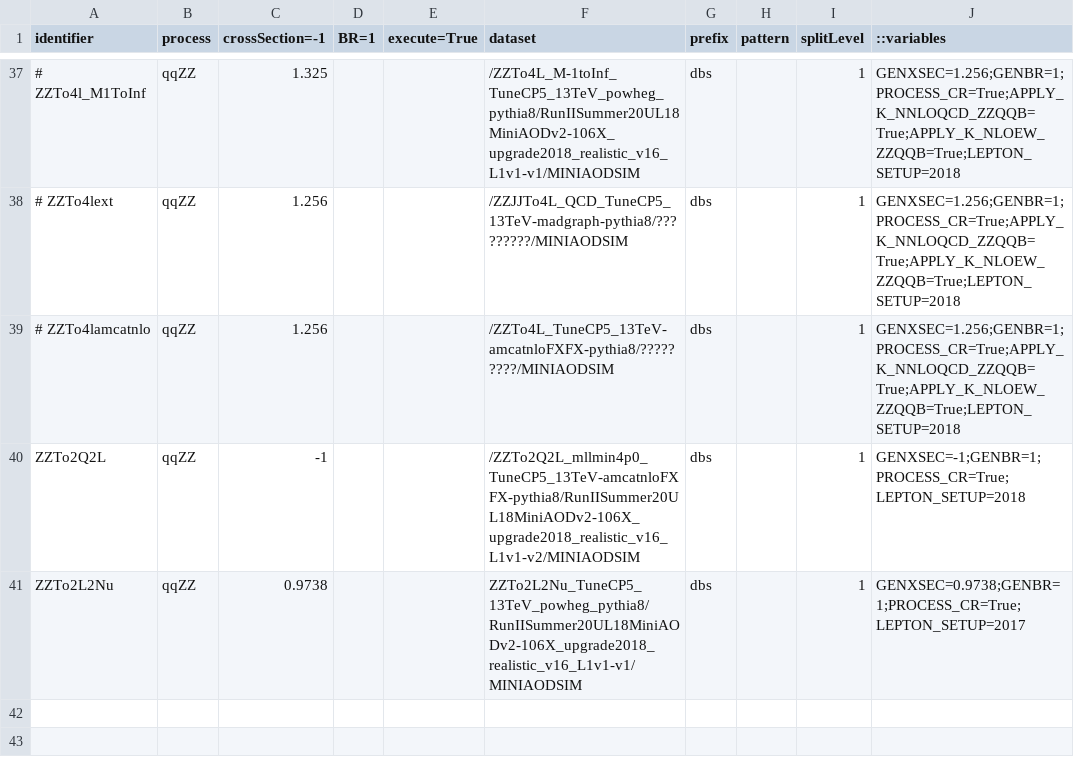
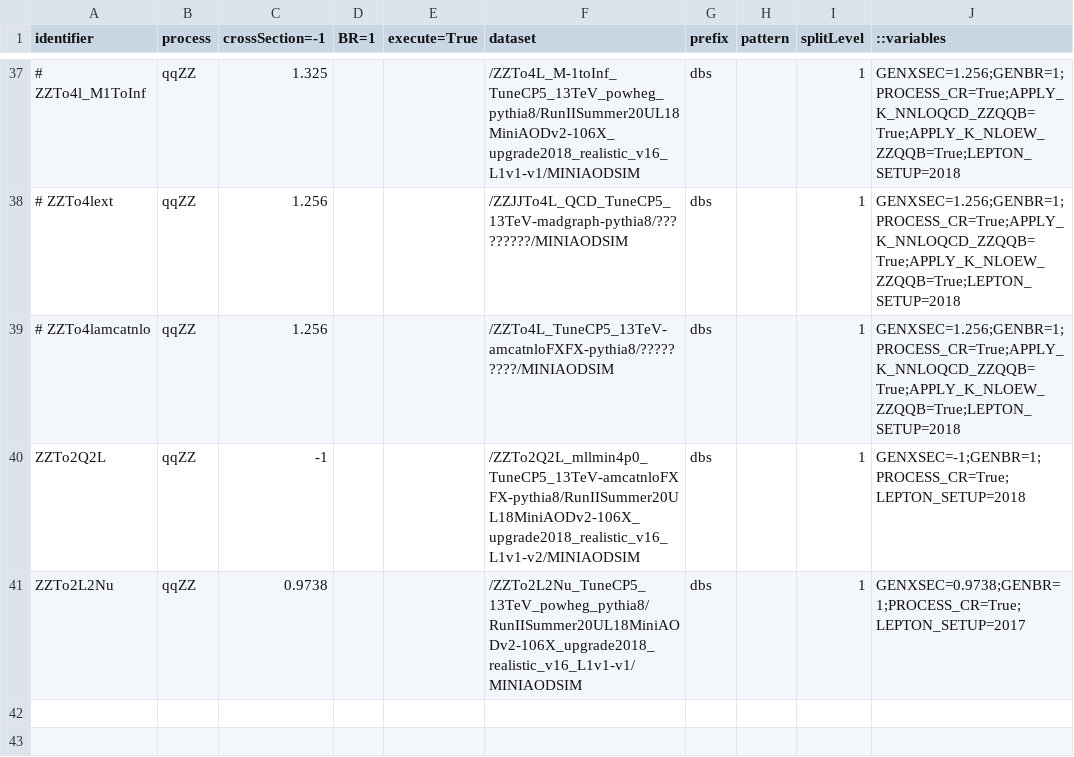
Before and after one commit to bellan/VVXAnalysis, a CSV file: Producers/python/samples_2018UL_MC.csv, drawn as a sheet; only a part is shown, gaps mark what is left out; the diff names each change by its address in the sheet, - before the commit and + after, or states it on an @@ line.

Commit message:
Fixed missing '/' for dataset name

```diff
--- a/Producers/python/samples_2018UL_MC.csv
+++ b/Producers/python/samples_2018UL_MC.csv
-F41 (dataset): ZZTo2L2Nu_TuneCP5_13TeV_powheg_pythia8/RunIISummer20UL18MiniAODv2-106X_upgrade2018_realistic_v16_L1v1-v1/MINIAODSIM
+F41 (dataset): /ZZTo2L2Nu_TuneCP5_13TeV_powheg_pythia8/RunIISummer20UL18MiniAODv2-106X_upgrade2018_realistic_v16_L1v1-v1/MINIAODSIM
```
